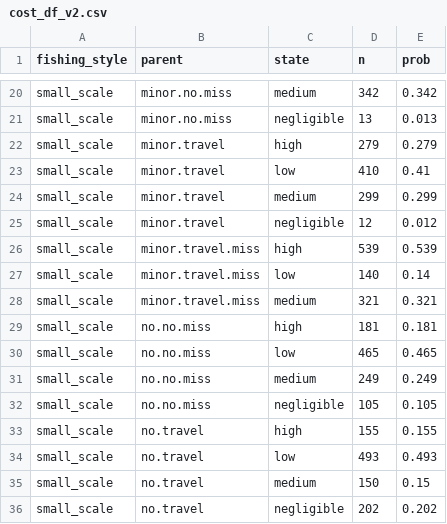
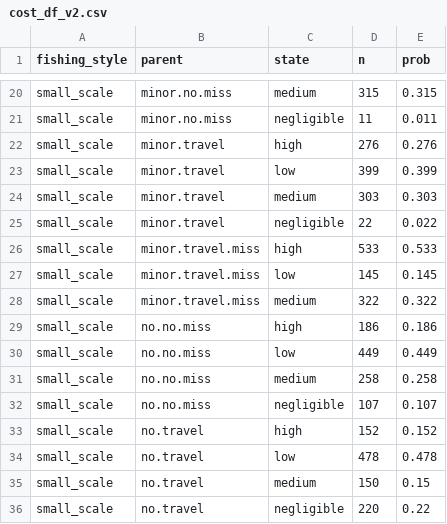
Before and after one commit to EnricoNArmelloni/extreme_weather_risk, a CSV file: data/read_only/cost_df_v2.csv, drawn as a sheet; only a part is shown, gaps mark what is left out; the diff covers the shown part only.

```diff
--- a/data/read_only/cost_df_v2.csv
+++ b/data/read_only/cost_df_v2.csv
@@ -20,17 +20,17 @@
-"small_scale","minor.no.miss","medium",342,0.342
-"small_scale","minor.no.miss","negligible",13,0.013
-"small_scale","minor.travel","high",279,0.279
-"small_scale","minor.travel","low",410,0.41
-"small_scale","minor.travel","medium",299,0.299
-"small_scale","minor.travel","negligible",12,0.012
-"small_scale","minor.travel.miss","high",539,0.539
-"small_scale","minor.travel.miss","low",140,0.14
-"small_scale","minor.travel.miss","medium",321,0.321
-"small_scale","no.no.miss","high",181,0.181
-"small_scale","no.no.miss","low",465,0.465
-"small_scale","no.no.miss","medium",249,0.249
-"small_scale","no.no.miss","negligible",105,0.105
-"small_scale","no.travel","high",155,0.155
-"small_scale","no.travel","low",493,0.493
+"small_scale","minor.no.miss","medium",315,0.315
+"small_scale","minor.no.miss","negligible",11,0.011
+"small_scale","minor.travel","high",276,0.276
+"small_scale","minor.travel","low",399,0.399
+"small_scale","minor.travel","medium",303,0.303
+"small_scale","minor.travel","negligible",22,0.022
+"small_scale","minor.travel.miss","high",533,0.533
+"small_scale","minor.travel.miss","low",145,0.145
+"small_scale","minor.travel.miss","medium",322,0.322
+"small_scale","no.no.miss","high",186,0.186
+"small_scale","no.no.miss","low",449,0.449
+"small_scale","no.no.miss","medium",258,0.258
+"small_scale","no.no.miss","negligible",107,0.107
+"small_scale","no.travel","high",152,0.152
+"small_scale","no.travel","low",478,0.478
 "small_scale","no.travel","medium",150,0.15
-"small_scale","no.travel","negligible",202,0.202
+"small_scale","no.travel","negligible",220,0.22
```
Also changed, not shown: 2 added rows, 1 removed row and 122 edited cells elsewhere in this file, 7 other files.
